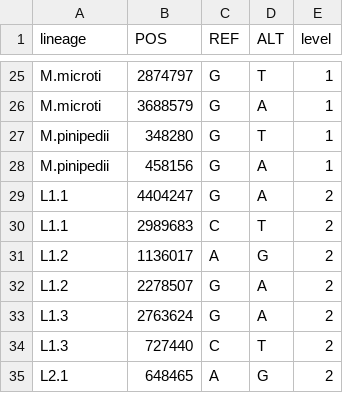
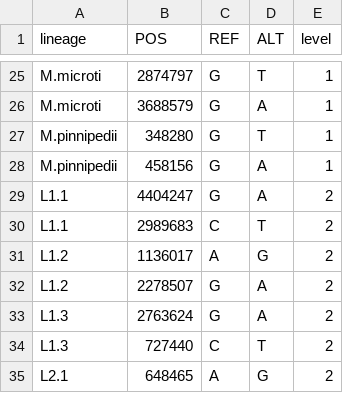
Before and after one commit to dbespiatykh/TB-gen, a TSV file: data/levels.tsv, drawn as a sheet; only a part is shown, gaps mark what is left out.

Commit message:
Fix typo in M. pinnipedii

```diff
--- a/data/levels.tsv
+++ b/data/levels.tsv
@@ -26,4 +26,4 @@ M.microti	2874797	G	T	1
 M.microti	3688579	G	A	1
-M.pinipedii	348280	G	T	1
-M.pinipedii	458156	G	A	1
+M.pinnipedii	348280	G	T	1
+M.pinnipedii	458156	G	A	1
 L1.1	4404247	G	A	2
```
